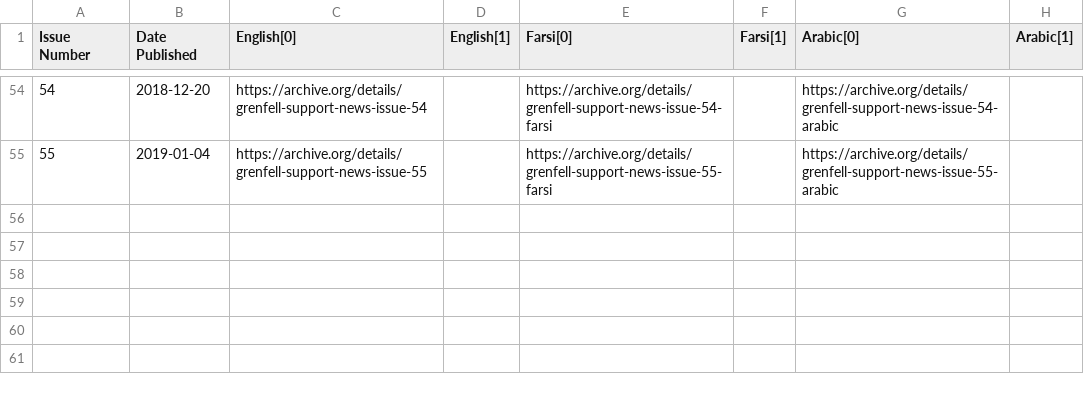
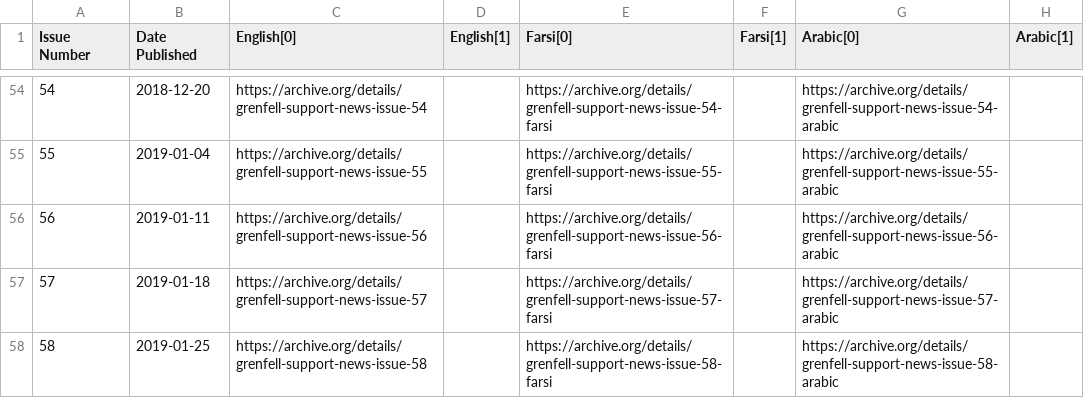
Before and after one commit to VerifiedJoseph/data.verifiedjoseph.com, a CSV file: grenfell-support-news-rbkc.csv, drawn as a sheet; only a part is shown, gaps mark what is left out.

Commit message:
Add details & archive.org links for issues 56 - 58

```diff
--- a/grenfell-support-news-rbkc.csv
+++ b/grenfell-support-news-rbkc.csv
@@ -55 +55,4 @@ Issue Number,Date Published,English[0],English[1],Farsi[0],Farsi[1],Arabic[0],Ar
 55,2019-01-04,https://archive.org/details/grenfell-support-news-issue-55,,https://archive.org/details/grenfell-support-news-issue-55-farsi,,https://archive.org/details/grenfell-support-news-issue-55-arabic,
+56,2019-01-11,https://archive.org/details/grenfell-support-news-issue-56,,https://archive.org/details/grenfell-support-news-issue-56-farsi,,https://archive.org/details/grenfell-support-news-issue-56-arabic,
+57,2019-01-18,https://archive.org/details/grenfell-support-news-issue-57,,https://archive.org/details/grenfell-support-news-issue-57-farsi,,https://archive.org/details/grenfell-support-news-issue-57-arabic,
+58,2019-01-25,https://archive.org/details/grenfell-support-news-issue-58,,https://archive.org/details/grenfell-support-news-issue-58-farsi,,https://archive.org/details/grenfell-support-news-issue-58-arabic,
```
